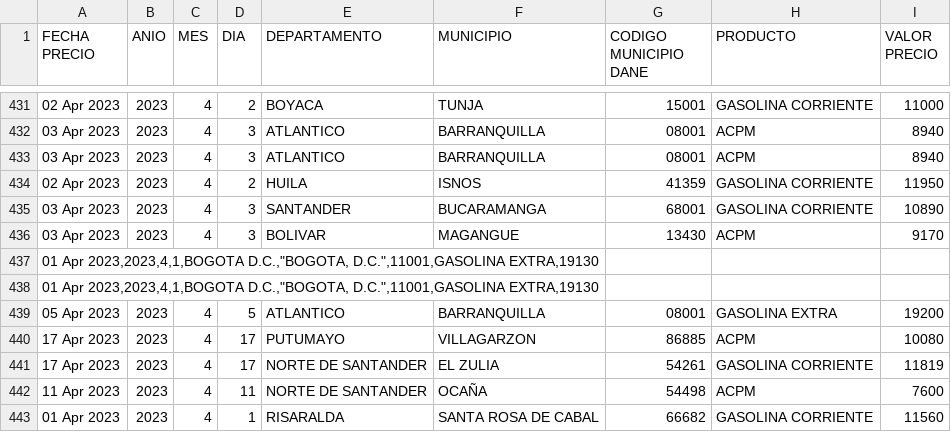
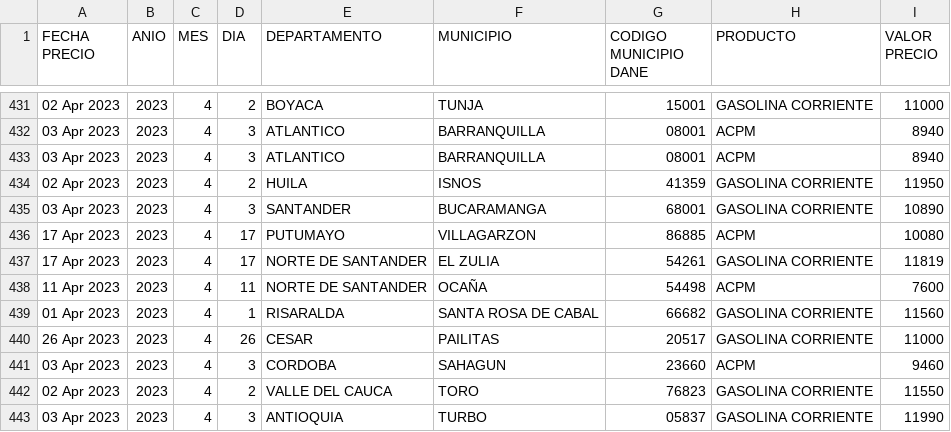
Before and after one commit to Maleja071425/IAP1, a CSV file: Consulta_Precios_de_Venta_Combustible__AUTOMATIZADO_.csv, drawn as a sheet; only a part is shown, gaps mark what is left out; the shorter side is filled out with more unchanged rows.

Commit message:
Update Consulta_Precios_de_Venta_Combustible__AUTOMATIZADO_.csv

```diff
--- a/Consulta_Precios_de_Venta_Combustible__AUTOMATIZADO_.csv
+++ b/Consulta_Precios_de_Venta_Combustible__AUTOMATIZADO_.csv
@@ -435,6 +435,2 @@ FECHA PRECIO,ANIO,MES,DIA,DEPARTAMENTO,MUNICIPIO,CODIGO MUNICIPIO DANE,PRODUCTO,
 03 Apr 2023,2023,4,3,SANTANDER,BUCARAMANGA,68001,GASOLINA CORRIENTE,10890
-03 Apr 2023,2023,4,3,BOLIVAR,MAGANGUE,13430,ACPM,9170
-"01 Apr 2023,2023,4,1,BOGOTA D.C.,""BOGOTA, D.C."",11001,GASOLINA EXTRA,19130"
-"01 Apr 2023,2023,4,1,BOGOTA D.C.,""BOGOTA, D.C."",11001,GASOLINA EXTRA,19130"
-05 Apr 2023,2023,4,5,ATLANTICO,BARRANQUILLA,08001,GASOLINA EXTRA,19200
 17 Apr 2023,2023,4,17,PUTUMAYO,VILLAGARZON,86885,ACPM,10080
```
